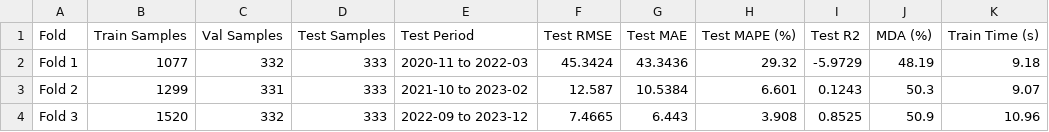
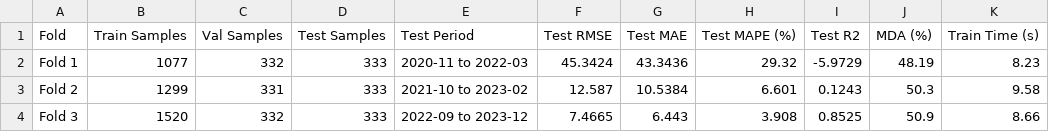
Before and after one commit to kkathambari/RS, a CSV file: results/table_walk_forward_AAPL.csv, drawn as a sheet.

```diff
--- a/results/table_walk_forward_AAPL.csv
+++ b/results/table_walk_forward_AAPL.csv
@@ -1,4 +1,4 @@
 Fold,Train Samples,Val Samples,Test Samples,Test Period,Test RMSE,Test MAE,Test MAPE (%),Test R2,MDA (%),Train Time (s)
-Fold 1,1077,332,333,2020-11 to 2022-03,45.3424,43.3436,29.32,-5.9729,48.19,9.18
-Fold 2,1299,331,333,2021-10 to 2023-02,12.587,10.5384,6.601,0.1243,50.3,9.07
-Fold 3,1520,332,333,2022-09 to 2023-12,7.4665,6.443,3.908,0.8525,50.9,10.96
+Fold 1,1077,332,333,2020-11 to 2022-03,45.3424,43.3436,29.32,-5.9729,48.19,8.23
+Fold 2,1299,331,333,2021-10 to 2023-02,12.587,10.5384,6.601,0.1243,50.3,9.58
+Fold 3,1520,332,333,2022-09 to 2023-12,7.4665,6.443,3.908,0.8525,50.9,8.66
```
Also changed, not shown: results/table_backtesting_AAPL.csv, results/table_diebold_mariano_AAPL.csv, 13 other files.
